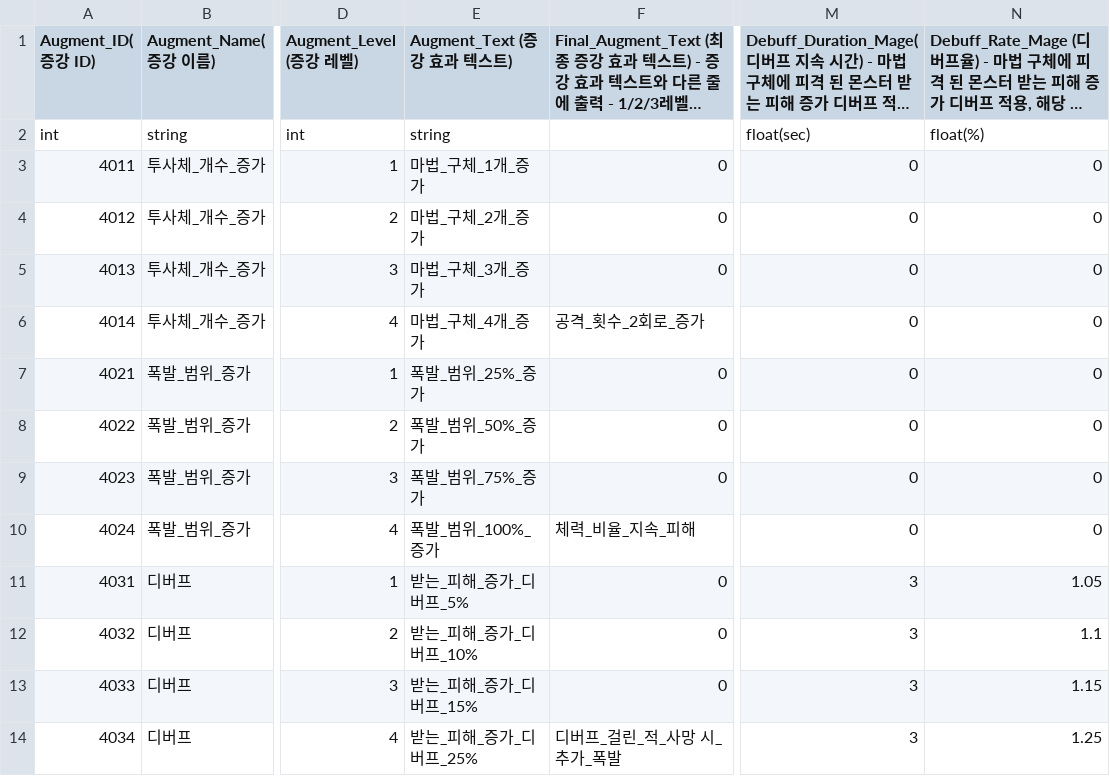
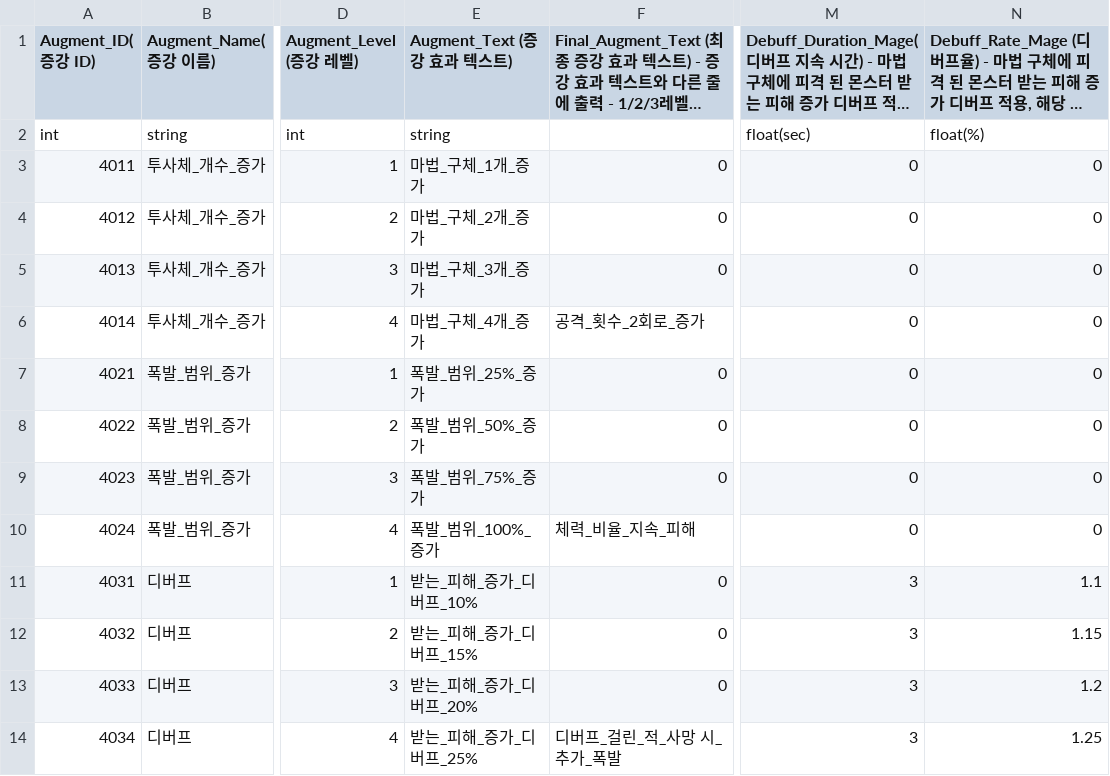
Before and after one commit to Kyungil-Study/LegendOfHammer, a TSV file: Assets/StreamingAssets/Table/Augment/WizardAugment.tsv, drawn as a sheet; only a part is shown, gaps mark what is left out; long unchanged cells end in …; the diff names each change by its address in the sheet, - before the commit and + after, or states it on an @@ line.

```diff
--- a/Assets/StreamingAssets/Table/Augment/WizardAugment.tsv
+++ b/Assets/StreamingAssets/Table/Augment/WizardAugment.tsv
-E11 (Augment_Text (증강 효과 텍스트)): 받는_피해_증가_디버프_5%
+E11 (Augment_Text (증강 효과 텍스트)): 받는_피해_증가_디버프_10%
-N11: 1.05
+N11: 1.1
-E12 (Augment_Text (증강 효과 텍스트)): 받는_피해_증가_디버프_10%
+E12 (Augment_Text (증강 효과 텍스트)): 받는_피해_증가_디버프_15%
-N12: 1.1
+N12: 1.15
-E13 (Augment_Text (증강 효과 텍스트)): 받는_피해_증가_디버프_15%
+E13 (Augment_Text (증강 효과 텍스트)): 받는_피해_증가_디버프_20%
-N13: 1.15
+N13: 1.2
```
Also changed, not shown: Assets/StreamingAssets/Table/Augment/ArcherAugment.tsv, Assets/StreamingAssets/Table/Augment/CommonAugment.tsv.
